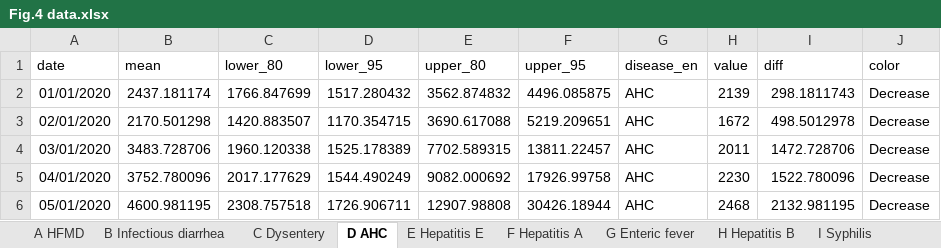
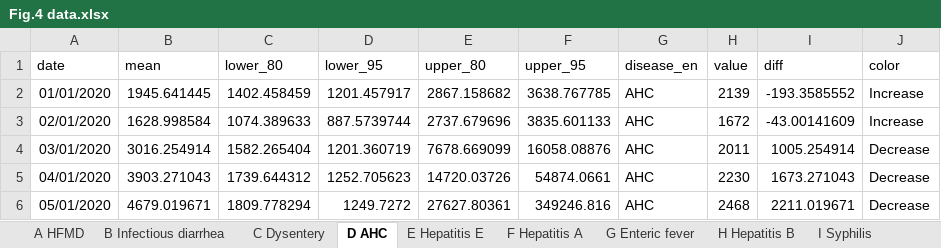
Before and after one commit to xmusphlkg/code_PHSM, an Excel workbook: outcome/appendix/Figure Data/Fig.4 data.xlsx, sheet D AHC, drawn as a sheet; only a part is shown; values as stored, in another font and other column widths than the file's, no borders; the diff covers the shown part only; the diff names each change by its address in the sheet, - before the commit and + after, or states it on an @@ line.

```diff
--- a/outcome/appendix/Figure Data/Fig.4 data.xlsx (sheet D AHC)
+++ b/outcome/appendix/Figure Data/Fig.4 data.xlsx (sheet D AHC)
-B2 (mean): 2437.181174
+B2 (mean): 1945.641445
-C2 (lower_80): 1766.847699
+C2 (lower_80): 1402.458459
-D2 (lower_95): 1517.280432
+D2 (lower_95): 1201.457917
-E2 (upper_80): 3562.874832
+E2 (upper_80): 2867.158682
-F2 (upper_95): 4496.085875
+F2 (upper_95): 3638.767785
-I2 (diff): 298.1811743
+I2 (diff): -193.3585552
-J2:J3 (color): Decrease
+J2:J3 (color): Increase
-B3 (mean): 2170.501298
+B3 (mean): 1628.998584
-C3 (lower_80): 1420.883507
+C3 (lower_80): 1074.389633
-D3 (lower_95): 1170.354715
+D3 (lower_95): 887.5739744
-E3 (upper_80): 3690.617088
+E3 (upper_80): 2737.679696
-F3 (upper_95): 5219.209651
+F3 (upper_95): 3835.601133
-I3 (diff): 498.5012978
+I3 (diff): -43.00141609
-B4 (mean): 3483.728706
+B4 (mean): 3016.254914
-C4 (lower_80): 1960.120338
+C4 (lower_80): 1582.265404
-D4 (lower_95): 1525.178389
+D4 (lower_95): 1201.360719
-E4 (upper_80): 7702.589315
+E4 (upper_80): 7678.669099
-F4 (upper_95): 13811.22457
+F4 (upper_95): 16058.08876
-I4 (diff): 1472.728706
+I4 (diff): 1005.254914
-B5 (mean): 3752.780096
+B5 (mean): 3903.271043
-C5 (lower_80): 2017.177629
+C5 (lower_80): 1739.644312
-D5 (lower_95): 1544.490249
+D5 (lower_95): 1252.705623
-E5 (upper_80): 9082.000692
+E5 (upper_80): 14720.03726
-F5 (upper_95): 17926.99758
+F5 (upper_95): 54874.0661
-I5 (diff): 1522.780096
+I5 (diff): 1673.271043
-B6 (mean): 4600.981195
+B6 (mean): 4679.019671
-C6 (lower_80): 2308.757518
+C6 (lower_80): 1809.778294
-D6 (lower_95): 1726.906711
+D6 (lower_95): 1249.7272
-E6 (upper_80): 12907.98808
+E6 (upper_80): 27627.80361
-F6 (upper_95): 30426.18944
+F6 (upper_95): 349246.816
-I6 (diff): 2132.981195
+I6 (diff): 2211.019671
```
Also changed, not shown: 260 edited cells elsewhere in this sheet, sheet H Hepatitis B, sheet W Typhus, sheet S HFRS, sheet T Dengue fever, sheet V Echinococcosis, sheet M Tuberculosis, 13 more sheets, outcome/appendix/Figure Data/Fig.3 data.xlsx, outcome/appendix/Figure Data/Fig.5 data.xlsx, 41 other files.
